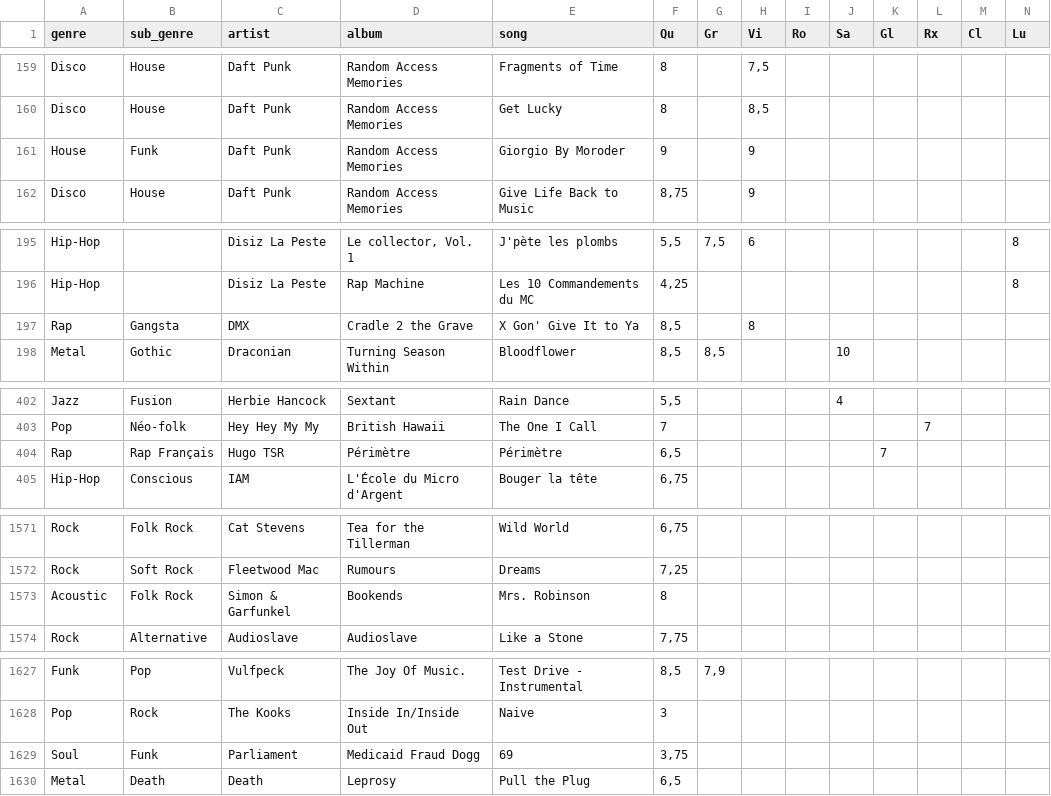
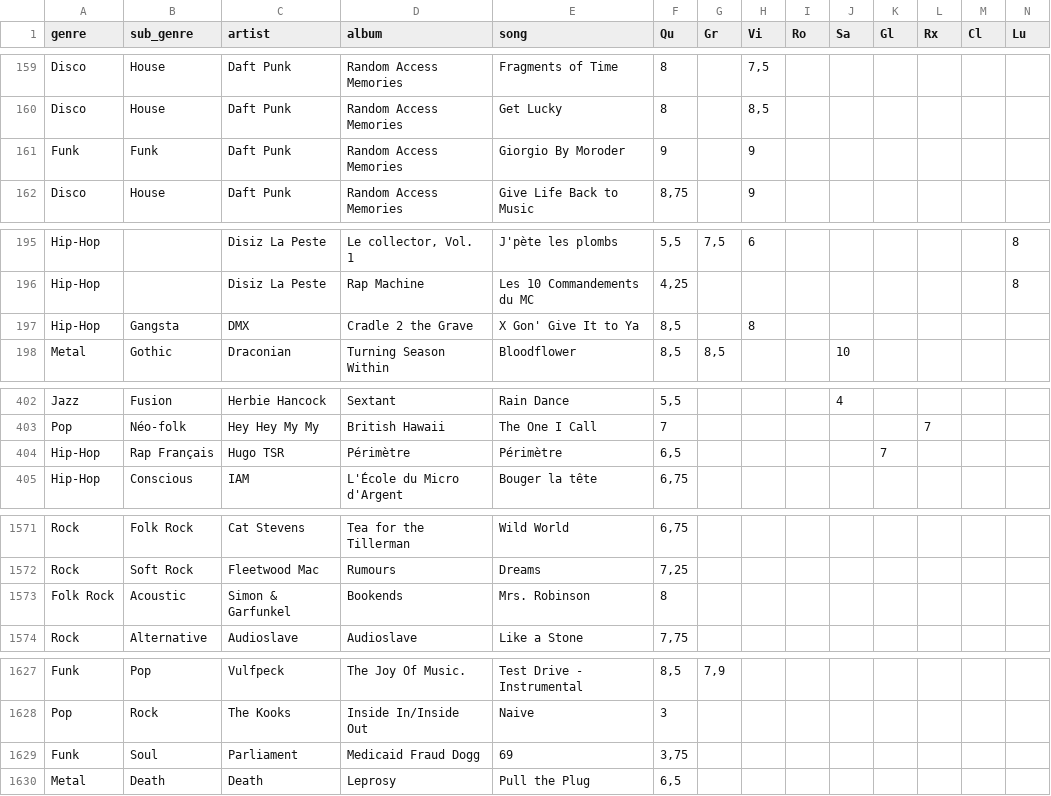
Before and after one commit to QuVil/mon-bot-le-dj-old, a CSV file: data/achmusik.csv, drawn as a sheet; only a part is shown, gaps mark what is left out; the diff covers the shown part only.

```diff
--- a/data/achmusik.csv
+++ b/data/achmusik.csv
@@ -160,3 +160,3 @@ Disco,House,Daft Punk,Random Access Memories,Fragments of Time,8,,"7,5",,,,,,
 Disco,House,Daft Punk,Random Access Memories,Get Lucky,8,,"8,5",,,,,,
-House,Funk,Daft Punk,Random Access Memories,Giorgio By Moroder,9,,9,,,,,,
+Funk,Funk,Daft Punk,Random Access Memories,Giorgio By Moroder,9,,9,,,,,,
 Disco,House,Daft Punk,Random Access Memories,Give Life Back to Music,"8,75",,9,,,,,,
@@ -196,3 +196,3 @@ Hip-Hop,,Disiz La Peste,"Le collector, Vol. 1",J'pète les plombs,"5,5","7,5",6,
 Hip-Hop,,Disiz La Peste,Rap Machine,Les 10 Commandements du MC,"4,25",,,,,,,,8
-Rap,Gangsta,DMX,Cradle 2 the Grave,X Gon' Give It to Ya,"8,5",,8,,,,,,
+Hip-Hop,Gangsta,DMX,Cradle 2 the Grave,X Gon' Give It to Ya,"8,5",,8,,,,,,
 Metal,Gothic,Draconian,Turning Season Within,Bloodflower,"8,5","8,5",,,10,,,,
@@ -403,3 +403,3 @@ Jazz,Fusion,Herbie Hancock,Sextant,Rain Dance,"5,5",,,,4,,,,
 Pop,Néo-folk,Hey Hey My My,British Hawaii,The One I Call,7,,,,,,7,,
-Rap,Rap Français,Hugo TSR,Périmètre,Périmètre,"6,5",,,,,7,,,
+Hip-Hop,Rap Français,Hugo TSR,Périmètre,Périmètre,"6,5",,,,,7,,,
 Hip-Hop,Conscious,IAM,L'École du Micro d'Argent,Bouger la tête,"6,75",,,,,,,,
@@ -1572,3 +1572,3 @@ Rock,Folk Rock,Cat Stevens,Tea for the Tillerman,Wild World,"6,75",,,,,,,,
 Rock,Soft Rock,Fleetwood Mac,Rumours,Dreams,"7,25",,,,,,,,
-Acoustic,Folk Rock,Simon & Garfunkel,Bookends,Mrs. Robinson,8,,,,,,,,
+Folk Rock,Acoustic,Simon & Garfunkel,Bookends,Mrs. Robinson,8,,,,,,,,
 Rock,Alternative,Audioslave,Audioslave,Like a Stone,"7,75",,,,,,,,
@@ -1628,3 +1628,3 @@ Funk,Pop,Vulfpeck,The Joy Of Music.,Test Drive - Instrumental,"8,5","7,9",,,,,,,
 Pop,Rock,The Kooks,Inside In/Inside Out,Naive,3,,,,,,,,
-Soul,Funk,Parliament,Medicaid Fraud Dogg,69,"3,75",,,,,,,,
+Funk,Soul,Parliament,Medicaid Fraud Dogg,69,"3,75",,,,,,,,
 Metal,Death,Death,Leprosy,Pull the Plug,"6,5",,,,,,,,
```
Also changed, not shown: 68 edited cells elsewhere in this file, 3 other files.
